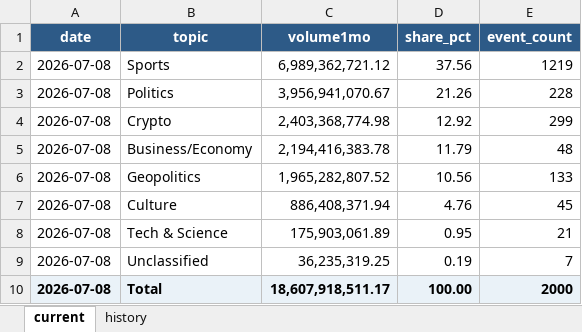
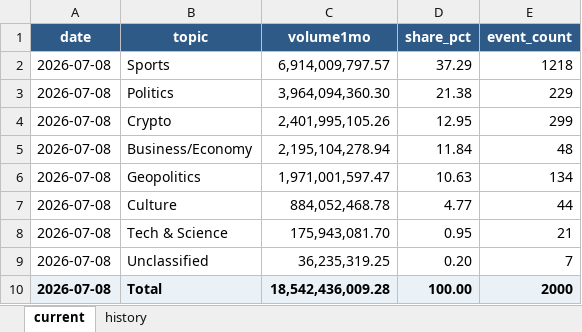
Before and after one commit to meiyaobuyao123-hash/testchatgpthybrid, an Excel workbook: docs/data/polymarket_30d_topic_share.xlsx, sheet current, drawn as a sheet; values as stored, in another font and other column widths than the file's, no borders; the diff names each change by its address in the sheet, - before the commit and + after, or states it on an @@ line.

```diff
--- a/docs/data/polymarket_30d_topic_share.xlsx (sheet current)
+++ b/docs/data/polymarket_30d_topic_share.xlsx (sheet current)
-C2 (volume1mo): 6,989,362,721.12
+C2 (volume1mo): 6,914,009,797.57
-D2 (share_pct): 37.56
+D2 (share_pct): 37.29
-E2 (event_count): 1219
+E2 (event_count): 1218
-C3 (volume1mo): 3,956,941,070.67
+C3 (volume1mo): 3,964,094,360.30
-D3 (share_pct): 21.26
+D3 (share_pct): 21.38
-E3 (event_count): 228
+E3 (event_count): 229
-C4 (volume1mo): 2,403,368,774.98
+C4 (volume1mo): 2,401,995,105.26
-D4 (share_pct): 12.92
+D4 (share_pct): 12.95
-C5 (volume1mo): 2,194,416,383.78
+C5 (volume1mo): 2,195,104,278.94
-D5 (share_pct): 11.79
+D5 (share_pct): 11.84
-C6 (volume1mo): 1,965,282,807.52
+C6 (volume1mo): 1,971,001,597.47
-D6 (share_pct): 10.56
+D6 (share_pct): 10.63
-E6 (event_count): 133
+E6 (event_count): 134
-C7 (volume1mo): 886,408,371.94
+C7 (volume1mo): 884,052,468.78
-D7 (share_pct): 4.76
+D7 (share_pct): 4.77
-E7 (event_count): 45
+E7 (event_count): 44
-C8 (volume1mo): 175,903,061.89
+C8 (volume1mo): 175,943,081.70
-D9 (share_pct): 0.19
+D9 (share_pct): 0.20
-C10 (volume1mo): 18,607,918,511.17
+C10 (volume1mo): 18,542,436,009.28
```
Also changed, not shown: sheet history, 4 other files.
